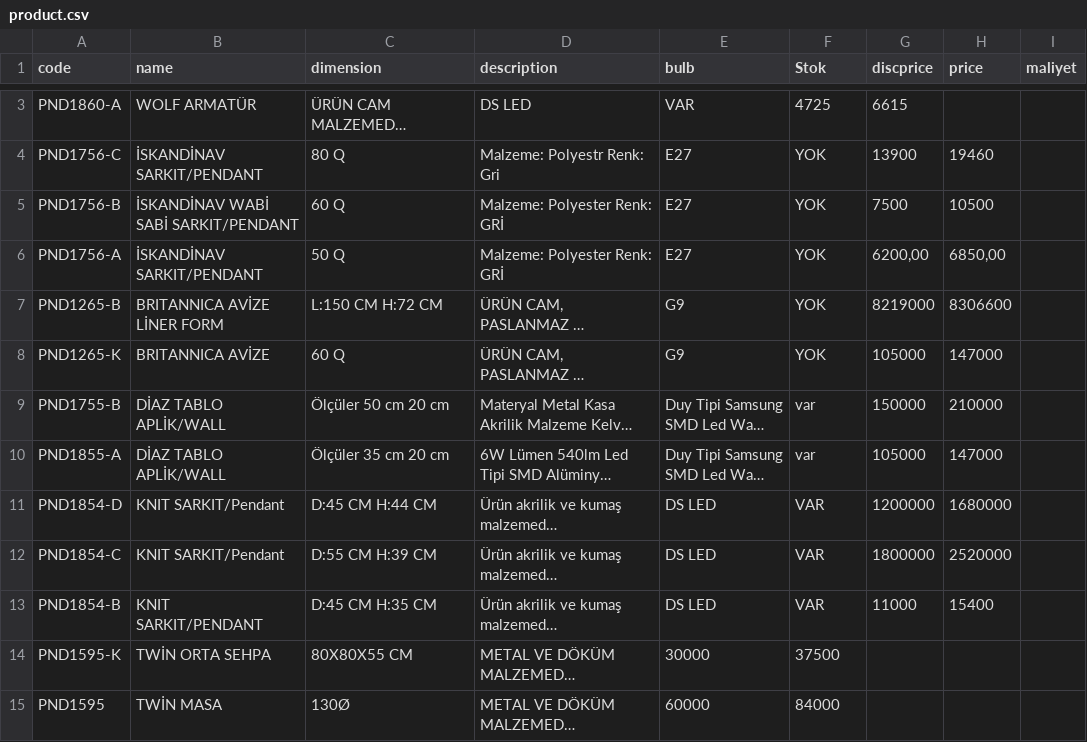
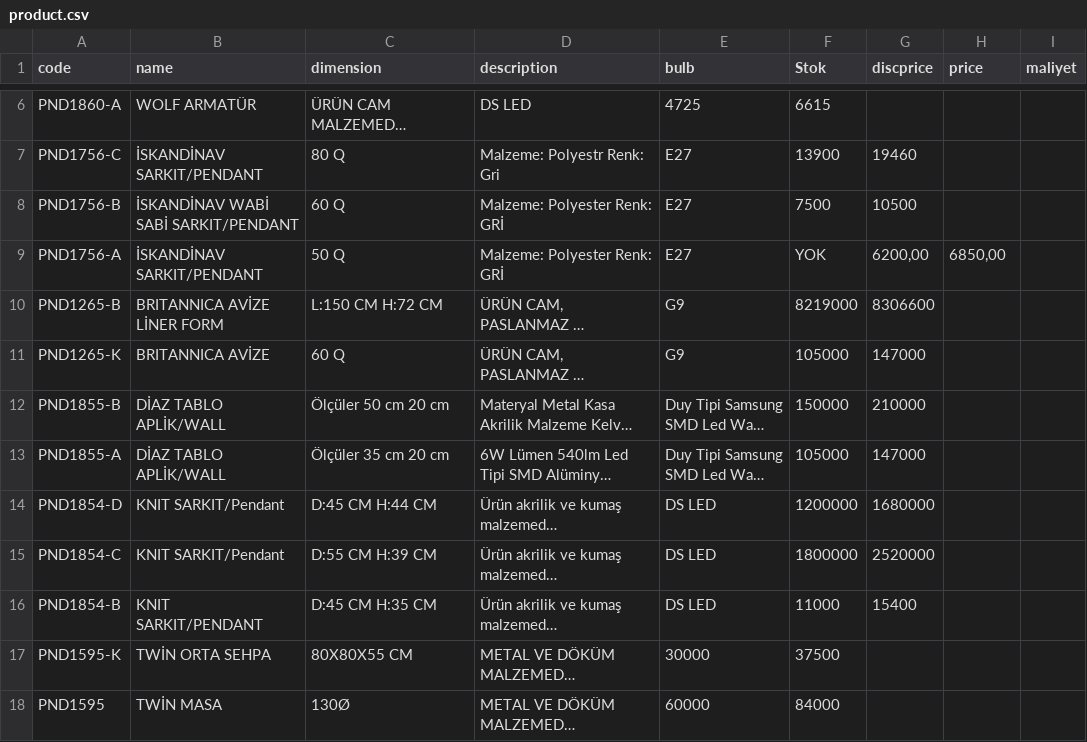
Before and after one commit to pnd-107112/barcode-scanner, a CSV file: product.csv, drawn as a sheet; only a part is shown, gaps mark what is left out; long unchanged cells end in …; addresses are those after the commit; the diff covers the shown part only; the diff names each change by its address in the sheet, - before the commit and + after, or states it on an @@ line.

Commit message:
Update product.csv

```diff
--- a/product.csv
+++ b/product.csv
-E6 (bulb): VAR
+E6 (bulb): 4725
-F6 (Stok): 4725
+F6 (Stok): 6615
-G6 (discprice): 6615
+G6 (discprice): (empty)
-F7 (Stok): YOK
+F7 (Stok): 13900
-G7 (discprice): 13900
+G7 (discprice): 19460
-H7 (price): 19460
+H7 (price): (empty)
-F8 (Stok): YOK
+F8 (Stok): 7500
-G8 (discprice): 7500
+G8 (discprice): 10500
-H8 (price): 10500
+H8 (price): (empty)
-F10 (Stok): YOK
+F10 (Stok): 8219000
-G10 (discprice): 8219000
+G10 (discprice): 8306600
-H10 (price): 8306600
+H10 (price): (empty)
-F11 (Stok): YOK
+F11 (Stok): 105000
-G11 (discprice): 105000
+G11 (discprice): 147000
-H11 (price): 147000
+H11 (price): (empty)
-A12 (code): PND1755-B
+A12 (code): PND1855-B
-F12 (Stok): var
+F12 (Stok): 150000
-G12 (discprice): 150000
+G12 (discprice): 210000
-H12 (price): 210000
+H12 (price): (empty)
-F13 (Stok): var
+F13 (Stok): 105000
-G13 (discprice): 105000
+G13 (discprice): 147000
-H13 (price): 147000
+H13 (price): (empty)
-F14 (Stok): VAR
+F14 (Stok): 1200000
-G14 (discprice): 1200000
+G14 (discprice): 1680000
-H14 (price): 1680000
+H14 (price): (empty)
-F15 (Stok): VAR
+F15 (Stok): 1800000
-G15 (discprice): 1800000
+G15 (discprice): 2520000
-H15 (price): 2520000
+H15 (price): (empty)
-F16 (Stok): VAR
+F16 (Stok): 11000
-G16 (discprice): 11000
+G16 (discprice): 15400
-H16 (price): 15400
+H16 (price): (empty)
```
Also changed, not shown: 3 added rows and 3 edited cells elsewhere in this file.
